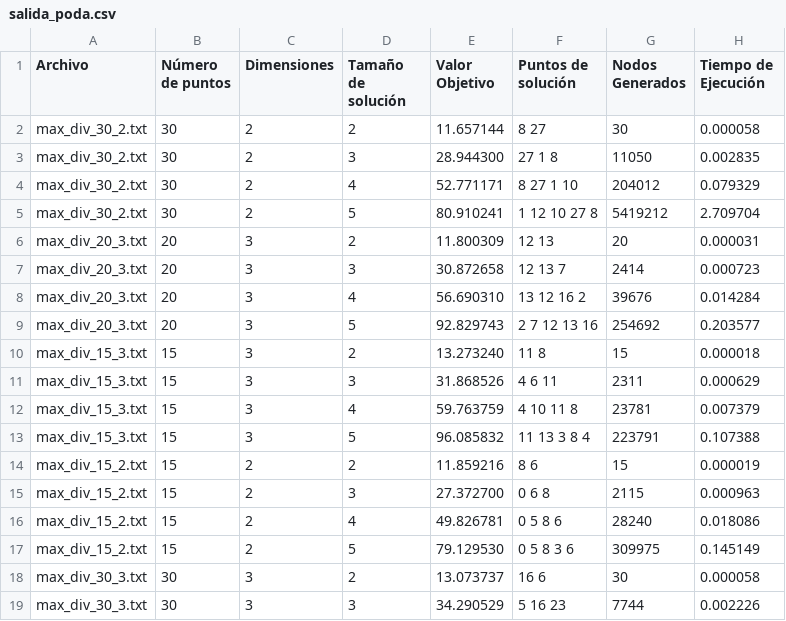
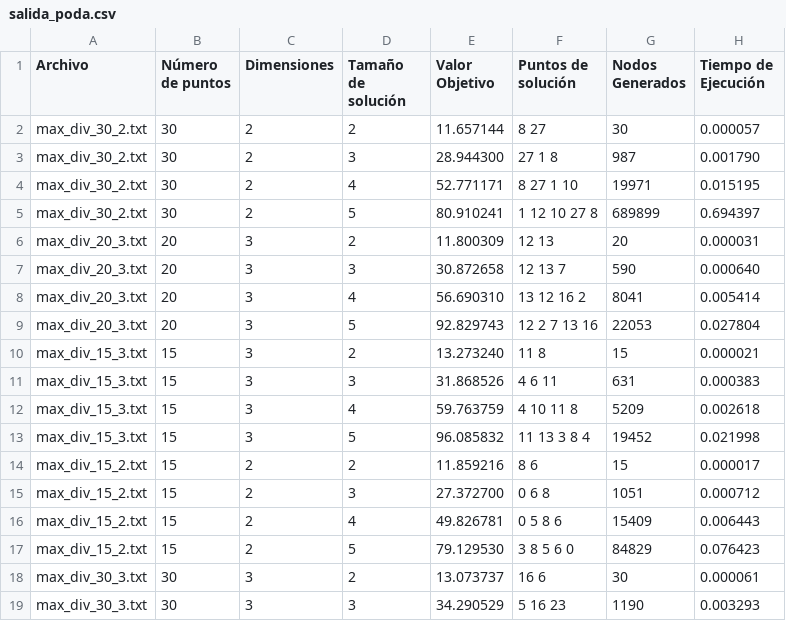
Before and after one commit to EnriqueGD08/DAA_24-25, a CSV file: Practica06/salida_poda.csv, drawn as a sheet; only a part is shown; the diff covers the shown part only.

```diff
--- a/Practica06/salida_poda.csv
+++ b/Practica06/salida_poda.csv
@@ -1,19 +1,19 @@
 Archivo,Número de puntos,Dimensiones,Tamaño de solución,Valor Objetivo,Puntos de solución,Nodos Generados,Tiempo de Ejecución
-"max_div_30_2.txt",30,2,2,11.657144,8 27 ,30,0.000058
-"max_div_30_2.txt",30,2,3,28.944300,27 1 8 ,11050,0.002835
-"max_div_30_2.txt",30,2,4,52.771171,8 27 1 10 ,204012,0.079329
-"max_div_30_2.txt",30,2,5,80.910241,1 12 10 27 8 ,5419212,2.709704
+"max_div_30_2.txt",30,2,2,11.657144,8 27 ,30,0.000057
+"max_div_30_2.txt",30,2,3,28.944300,27 1 8 ,987,0.001790
+"max_div_30_2.txt",30,2,4,52.771171,8 27 1 10 ,19971,0.015195
+"max_div_30_2.txt",30,2,5,80.910241,1 12 10 27 8 ,689899,0.694397
 "max_div_20_3.txt",20,3,2,11.800309,12 13 ,20,0.000031
-"max_div_20_3.txt",20,3,3,30.872658,12 13 7 ,2414,0.000723
-"max_div_20_3.txt",20,3,4,56.690310,13 12 16 2 ,39676,0.014284
-"max_div_20_3.txt",20,3,5,92.829743,2 7 12 13 16 ,254692,0.203577
-"max_div_15_3.txt",15,3,2,13.273240,11 8 ,15,0.000018
-"max_div_15_3.txt",15,3,3,31.868526,4 6 11 ,2311,0.000629
-"max_div_15_3.txt",15,3,4,59.763759,4 10 11 8 ,23781,0.007379
-"max_div_15_3.txt",15,3,5,96.085832,11 13 3 8 4 ,223791,0.107388
-"max_div_15_2.txt",15,2,2,11.859216,8 6 ,15,0.000019
-"max_div_15_2.txt",15,2,3,27.372700,0 6 8 ,2115,0.000963
-"max_div_15_2.txt",15,2,4,49.826781,0 5 8 6 ,28240,0.018086
-"max_div_15_2.txt",15,2,5,79.129530,0 5 8 3 6 ,309975,0.145149
-"max_div_30_3.txt",30,3,2,13.073737,16 6 ,30,0.000058
-"max_div_30_3.txt",30,3,3,34.290529,5 16 23 ,7744,0.002226
+"max_div_20_3.txt",20,3,3,30.872658,12 13 7 ,590,0.000640
+"max_div_20_3.txt",20,3,4,56.690310,13 12 16 2 ,8041,0.005414
+"max_div_20_3.txt",20,3,5,92.829743,12 2 7 13 16 ,22053,0.027804
+"max_div_15_3.txt",15,3,2,13.273240,11 8 ,15,0.000021
+"max_div_15_3.txt",15,3,3,31.868526,4 6 11 ,631,0.000383
+"max_div_15_3.txt",15,3,4,59.763759,4 10 11 8 ,5209,0.002618
+"max_div_15_3.txt",15,3,5,96.085832,11 13 3 8 4 ,19452,0.021998
+"max_div_15_2.txt",15,2,2,11.859216,8 6 ,15,0.000017
+"max_div_15_2.txt",15,2,3,27.372700,0 6 8 ,1051,0.000712
+"max_div_15_2.txt",15,2,4,49.826781,0 5 8 6 ,15409,0.006443
+"max_div_15_2.txt",15,2,5,79.129530,3 8 5 6 0 ,84829,0.076423
+"max_div_30_3.txt",30,3,2,13.073737,16 6 ,30,0.000061
+"max_div_30_3.txt",30,3,3,34.290529,5 16 23 ,1190,0.003293
```
Also changed, not shown: 11 edited cells elsewhere in this file, Practica06/salida_voraz.csv, 22 other files.
